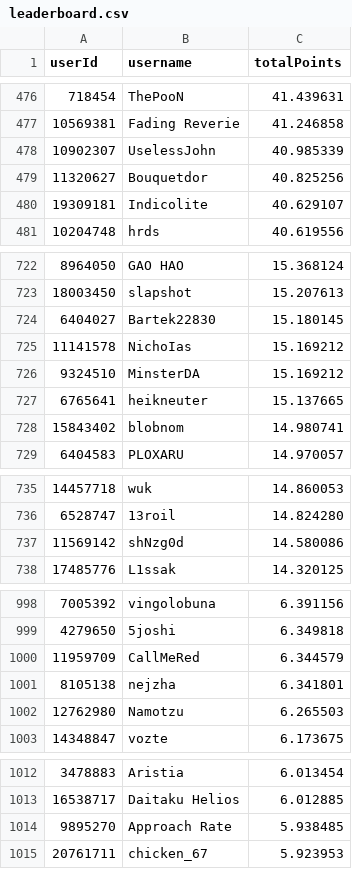
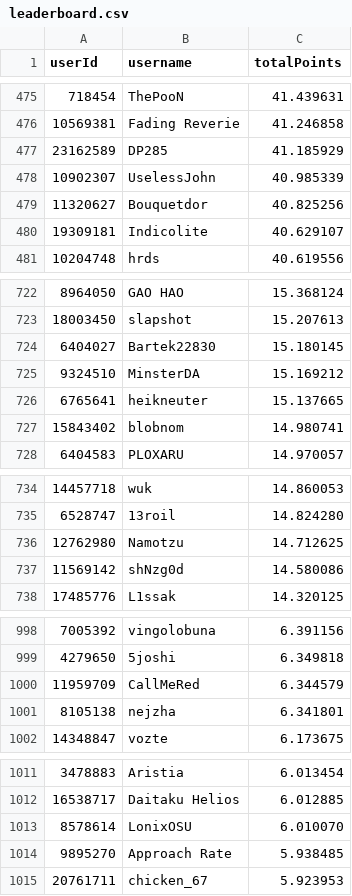
Before and after one commit to Naethanial/osudemonlist, a CSV file: web/data/leaderboard.csv, drawn as a sheet; only a part is shown, gaps mark what is left out; the diff covers the shown part only.

```diff
--- a/web/data/leaderboard.csv
+++ b/web/data/leaderboard.csv
@@ -477,2 +476,3 @@ userId,username,totalPoints
 10569381,"Fading Reverie",41.246858
+23162589,"DP285",41.185929
 10902307,"UselessJohn",40.985339
@@ -724,3 +724,2 @@ userId,username,totalPoints
 6404027,"Bartek22830",15.180145
-11141578,"NichoIas",15.169212
 9324510,"MinsterDA",15.169212
@@ -736,2 +735,3 @@ userId,username,totalPoints
 6528747,"13roil",14.824280
+12762980,"Namotzu",14.712625
 11569142,"shNzg0d",14.580086
@@ -1001,3 +1001,2 @@ userId,username,totalPoints
 8105138,"nejzha",6.341801
-12762980,"Namotzu",6.265503
 14348847,"vozte",6.173675
@@ -1013,2 +1012,3 @@ userId,username,totalPoints
 16538717,"Daitaku Helios",6.012885
+8578614,"LonixOSU",6.010070
 9895270,"Approach Rate",5.938485
```
Also changed, not shown: 3 added rows, 4 removed rows and 1 edited cell elsewhere in this file, 2 other files.
